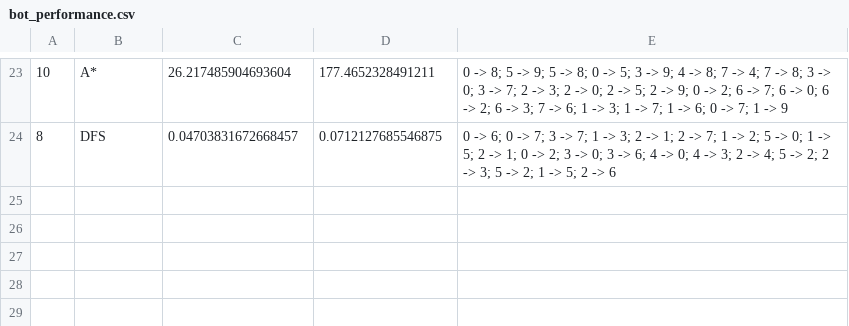
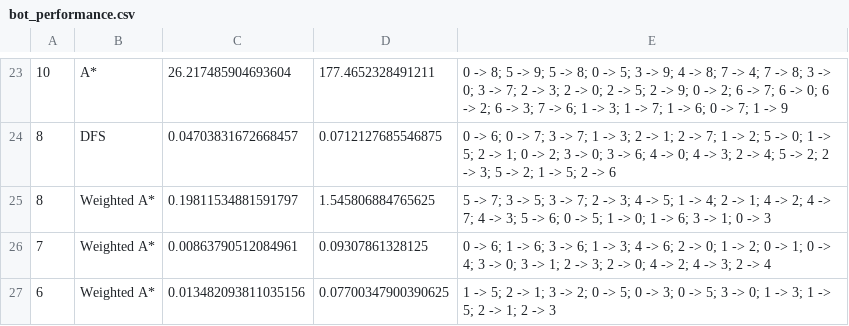
Before and after one commit to zZD4rkN1gh7Xx/Y3-S2-AI-24-25, a CSV file: bot_performance.csv, drawn as a sheet; only a part is shown, gaps mark what is left out.

```diff
--- a/bot_performance.csv
+++ b/bot_performance.csv
@@ -24 +24,4 @@
 8,DFS,0.04703831672668457,0.0712127685546875,0 -> 6; 0 -> 7; 3 -> 7; 1 -> 3; 2 -> 1; 2 -> 7; 1 -> 2; 5 -> 0; 1 -> 5; 2 -> 1; 0 -> 2; 3 -> 0; 3 -> 6; 4 -> 0; 4 -> 3; 2 -> 4; 5 -> 2; 2 -> 3; 5 -> 2; 1 -> 5; 2 -> 6
+8,Weighted A*,0.19811534881591797,1.545806884765625,5 -> 7; 3 -> 5; 3 -> 7; 2 -> 3; 4 -> 5; 1 -> 4; 2 -> 1; 4 -> 2; 4 -> 7; 4 -> 3; 5 -> 6; 0 -> 5; 1 -> 0; 1 -> 6; 3 -> 1; 0 -> 3
+7,Weighted A*,0.00863790512084961,0.09307861328125,0 -> 6; 1 -> 6; 3 -> 6; 1 -> 3; 4 -> 6; 2 -> 0; 1 -> 2; 0 -> 1; 0 -> 4; 3 -> 0; 3 -> 1; 2 -> 3; 2 -> 0; 4 -> 2; 4 -> 3; 2 -> 4
+6,Weighted A*,0.013482093811035156,0.07700347900390625,1 -> 5; 2 -> 1; 3 -> 2; 0 -> 5; 0 -> 3; 0 -> 5; 3 -> 0; 1 -> 3; 1 -> 5; 2 -> 1; 2 -> 3
```
Also changed, not shown: 1 other file.
